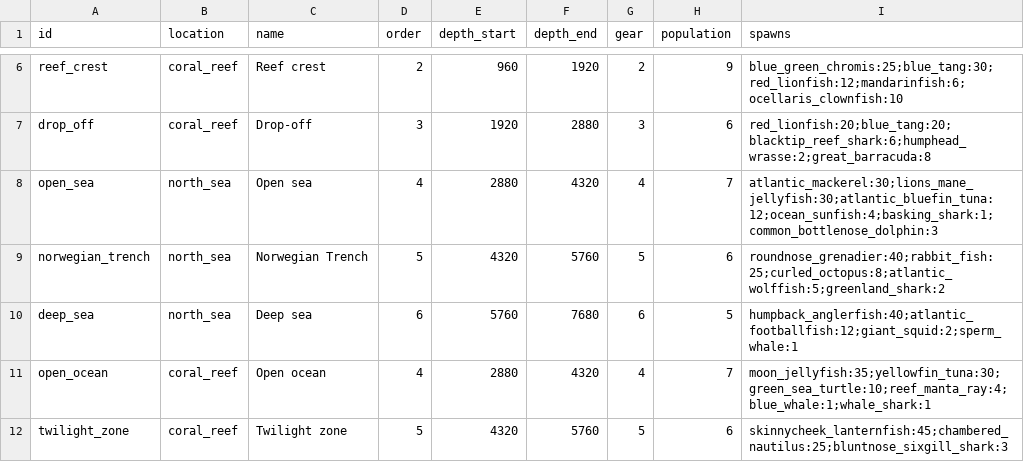
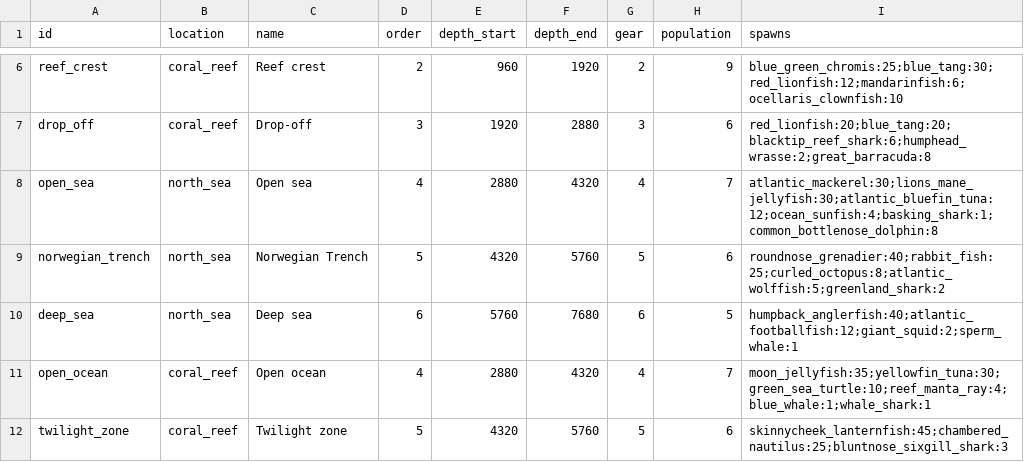
Before and after one commit to aceonline666/fishy-mcfish, a CSV file: data/zones.csv, drawn as a sheet; only a part is shown, gaps mark what is left out.

```diff
--- a/data/zones.csv
+++ b/data/zones.csv
@@ -7,3 +7,3 @@ reef_crest,coral_reef,Reef crest,2,960,1920,2,9,blue_green_chromis:25;blue_tang:
 drop_off,coral_reef,Drop-off,3,1920,2880,3,6,red_lionfish:20;blue_tang:20;blacktip_reef_shark:6;humphead_wrasse:2;great_barracuda:8
-open_sea,north_sea,Open sea,4,2880,4320,4,7,atlantic_mackerel:30;lions_mane_jellyfish:30;atlantic_bluefin_tuna:12;ocean_sunfish:4;basking_shark:1;common_bottlenose_dolphin:3
+open_sea,north_sea,Open sea,4,2880,4320,4,7,atlantic_mackerel:30;lions_mane_jellyfish:30;atlantic_bluefin_tuna:12;ocean_sunfish:4;basking_shark:1;common_bottlenose_dolphin:8
 norwegian_trench,north_sea,Norwegian Trench,5,4320,5760,5,6,roundnose_grenadier:40;rabbit_fish:25;curled_octopus:8;atlantic_wolffish:5;greenland_shark:2
```
Also changed, not shown: 4 other files.
